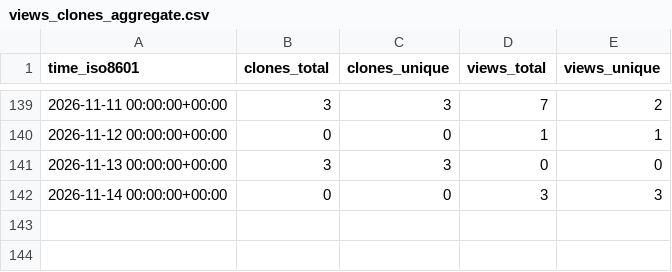
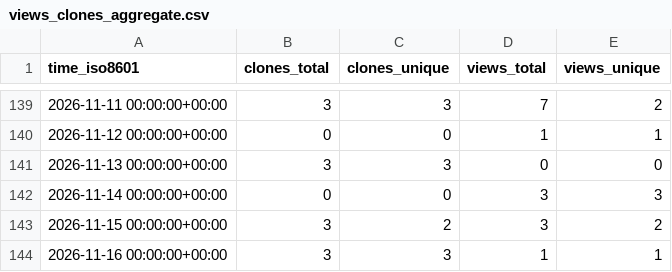
Before and after one commit to MeherBhaskar/temporal-debug-stats, a CSV file: MeherBhaskar/agent-rigor/ghrs-data/views_clones_aggregate.csv, drawn as a sheet; only a part is shown, gaps mark what is left out; the diff names each change by its address in the sheet, - before the commit and + after, or states it on an @@ line.

```diff
--- a/MeherBhaskar/agent-rigor/ghrs-data/views_clones_aggregate.csv
+++ b/MeherBhaskar/agent-rigor/ghrs-data/views_clones_aggregate.csv
+row 143: 2026-11-15 00:00:00+00:00 | 3 | 2 | 3 | 2
+row 144: 2026-11-16 00:00:00+00:00 | 3 | 3 | 1 | 1
```
Also changed, not shown: 1 other file.
